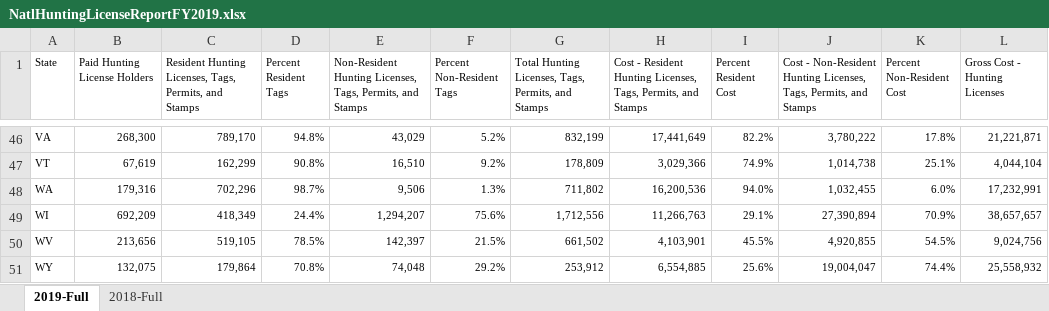
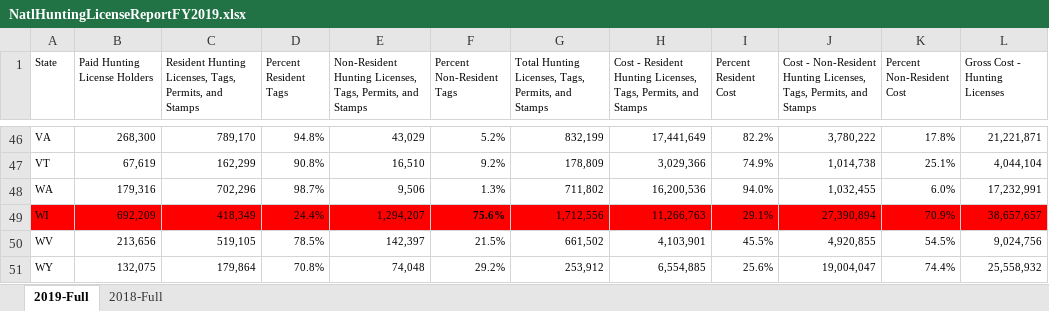
Before and after one commit to HKuz/DSforC, an Excel workbook: ResidentVNonResident/Data/NatlHuntingLicenseReportFY2019.xlsx, sheet 2019-Full, drawn as a sheet; only a part is shown, gaps mark what is left out; values as stored, in another font and other column widths than the file's, no borders; the diff names each change by its address in the sheet, - before the commit and + after, or states it on an @@ line.

Commit message:
feat: update license data

```diff
--- a/ResidentVNonResident/Data/NatlHuntingLicenseReportFY2019.xlsx (sheet 2019-Full)
+++ b/ResidentVNonResident/Data/NatlHuntingLicenseReportFY2019.xlsx (sheet 2019-Full)
-A49:L49 fill: none
+A49:L49 fill: #FF0000
-F49 bold: off
+F49 bold: on
```
